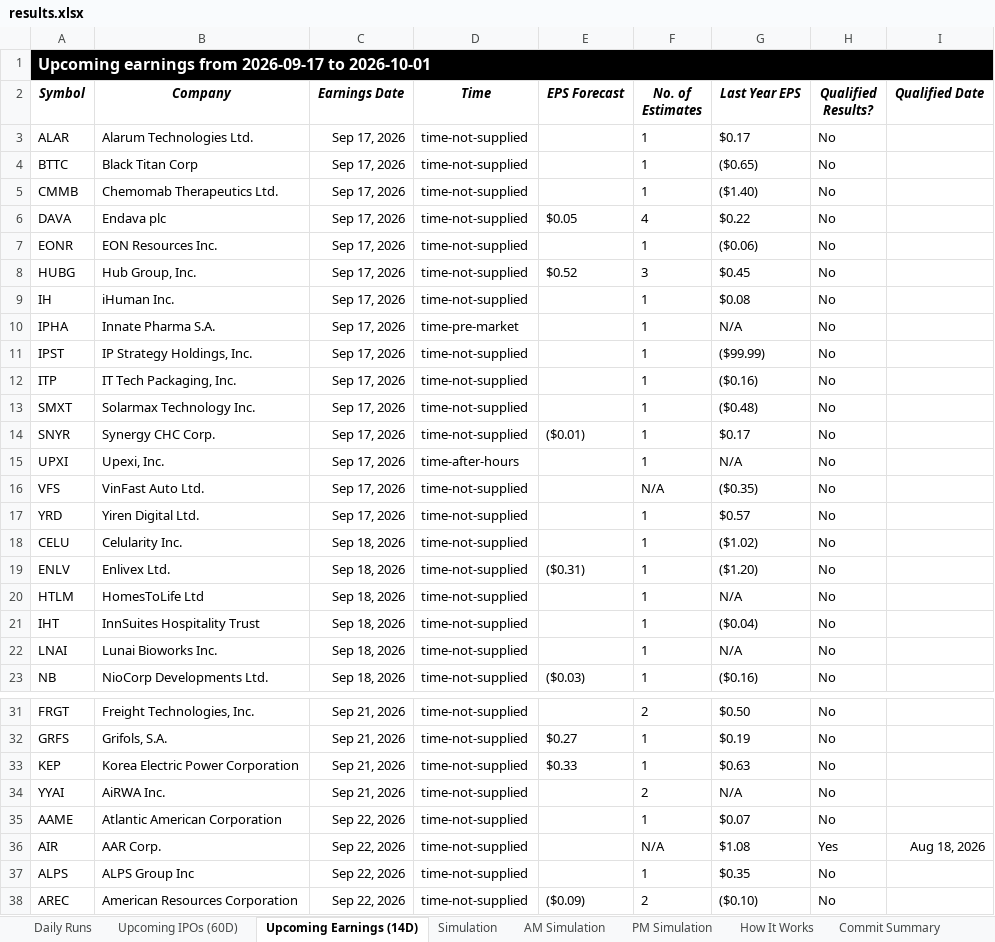
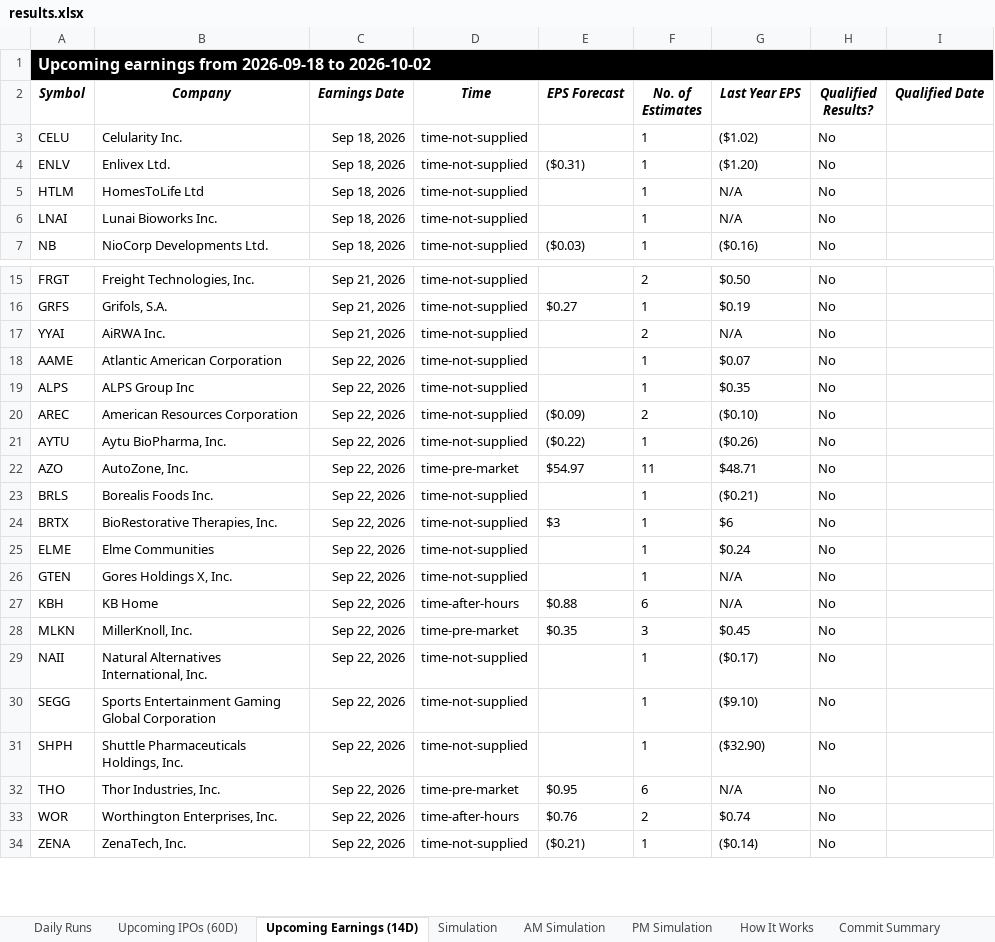
Before and after one commit to codenamev99/invest2.0, an Excel workbook: results.xlsx, sheet Upcoming Earnings (14D), drawn as a sheet; only a part is shown, gaps mark what is left out; the shorter side is filled out with more unchanged rows; values as stored, in another font and other column widths than the file's, no borders; removed rows and columns are numbered as before the commit, all else as after; the diff covers the shown part only; the diff names each change by its address in the sheet, - before the commit and + after, or states it on an @@ line.

```diff
--- a/results.xlsx (sheet Upcoming Earnings (14D))
+++ b/results.xlsx (sheet Upcoming Earnings (14D))
-A1 (Symbol): …earnings from 2026-09-17 to 2026-10-01
+A1 (Symbol): …earnings from 2026-09-18 to 2026-10-02
-row 3: ALAR | Alarum Technologies Ltd. | Sep 17, 2026 | time-not-supplied |  | 1 | $0.17 | No
-row 4: BTTC | Black Titan Corp | Sep 17, 2026 | time-not-supplied |  | 1 | ($0.65) | No
-row 5: CMMB | Chemomab Therapeutics Ltd. | Sep 17, 2026 | time-not-supplied |  | 1 | ($1.40) | No
-row 6: DAVA | Endava plc | Sep 17, 2026 | time-not-supplied | $0.05 | 4 | $0.22 | No
-row 7: EONR | EON Resources Inc. | Sep 17, 2026 | time-not-supplied |  | 1 | ($0.06) | No
-row 8: HUBG | Hub Group, Inc. | Sep 17, 2026 | time-not-supplied | $0.52 | 3 | $0.45 | No
-row 9: IH | iHuman Inc. | Sep 17, 2026 | time-not-supplied |  | 1 | $0.08 | No
-row 10: IPHA | Innate Pharma S.A. | Sep 17, 2026 | time-pre-market |  | 1 | N/A | No
-row 11: IPST | IP Strategy Holdings, Inc. | Sep 17, 2026 | time-not-supplied |  | 1 | ($99.99) | No
-row 12: ITP | IT Tech Packaging, Inc. | Sep 17, 2026 | time-not-supplied |  | 1 | ($0.16) | No
-row 13: SMXT | Solarmax Technology Inc. | Sep 17, 2026 | time-not-supplied |  | 1 | ($0.48) | No
-row 14: SNYR | Synergy CHC Corp. | Sep 17, 2026 | time-not-supplied | ($0.01) | 1 | $0.17 | No
-row 15: UPXI | Upexi, Inc. | Sep 17, 2026 | time-after-hours |  | 1 | N/A | No
-row 16: VFS | VinFast Auto Ltd. | Sep 17, 2026 | time-not-supplied |  | N/A | ($0.35) | No
-row 17: YRD | Yiren Digital Ltd. | Sep 17, 2026 | time-not-supplied |  | 1 | $0.57 | No
-row 21: IHT | InnSuites Hospitality Trust | Sep 18, 2026 | time-not-supplied |  | 1 | ($0.04) | No
-row 33: KEP | Korea Electric Power Corporation | Sep 21, 2026 | time-not-supplied | $0.33 | 1 | $0.63 | No
-row 36: AIR | AAR Corp. | Sep 22, 2026 | time-not-supplied |  | N/A | $1.08 | Yes | Aug 18, 2026
```
Also changed, not shown: 16 added rows and 2 edited cells elsewhere in this sheet, sheet Daily Runs, sheet PM Simulation, sheet AM Simulation, sheet Simulation, sheet Upcoming IPOs (60D), sheet Commit Summary.
